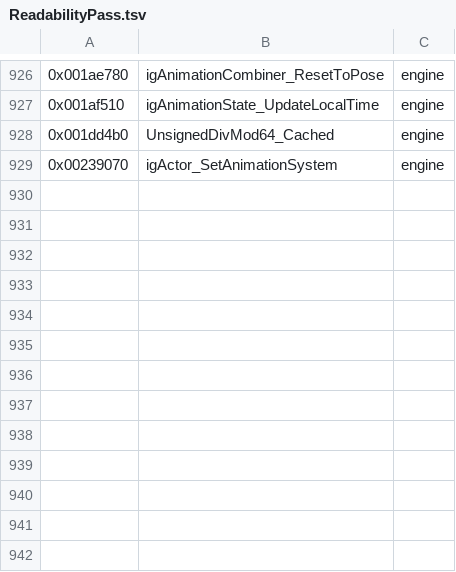
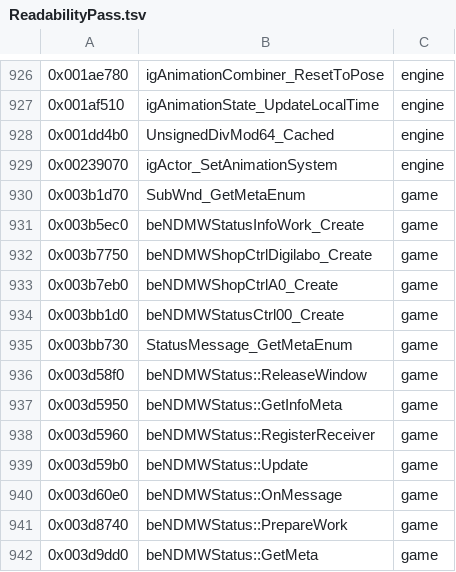
Before and after one commit to crashbashash/DW4_Decomp, a TSV file: config/SLUS-20836/names/ReadabilityPass.tsv, drawn as a sheet; only a part is shown, gaps mark what is left out.

```diff
--- a/config/SLUS-20836/names/ReadabilityPass.tsv
+++ b/config/SLUS-20836/names/ReadabilityPass.tsv
@@ -929 +929,14 @@
 0x00239070	igActor_SetAnimationSystem	engine
+0x003b1d70	SubWnd_GetMetaEnum	game
+0x003b5ec0	beNDMWStatusInfoWork_Create	game
+0x003b7750	beNDMWShopCtrlDigilabo_Create	game
+0x003b7eb0	beNDMWShopCtrlA0_Create	game
+0x003bb1d0	beNDMWStatusCtrl00_Create	game
+0x003bb730	StatusMessage_GetMetaEnum	game
+0x003d58f0	beNDMWStatus::ReleaseWindow	game
+0x003d5950	beNDMWStatus::GetInfoMeta	game
+0x003d5960	beNDMWStatus::RegisterReceiver	game
+0x003d59b0	beNDMWStatus::Update	game
+0x003d60e0	beNDMWStatus::OnMessage	game
+0x003d8740	beNDMWStatus::PrepareWork	game
+0x003d9dd0	beNDMWStatus::GetMeta	game
```
Also changed, not shown: config/SLUS-20836/data-names.tsv, config/typed-scope.tsv, 43 other files.
